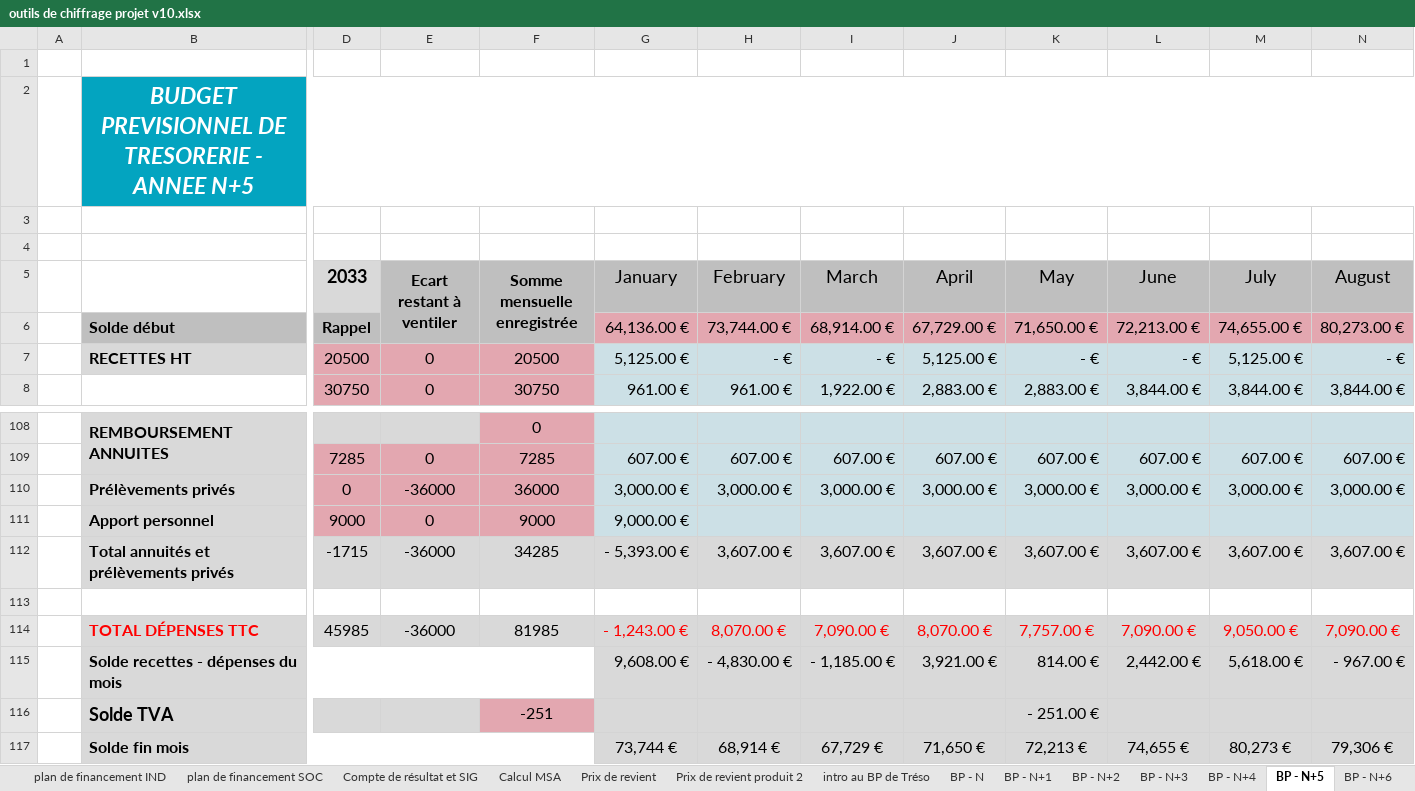
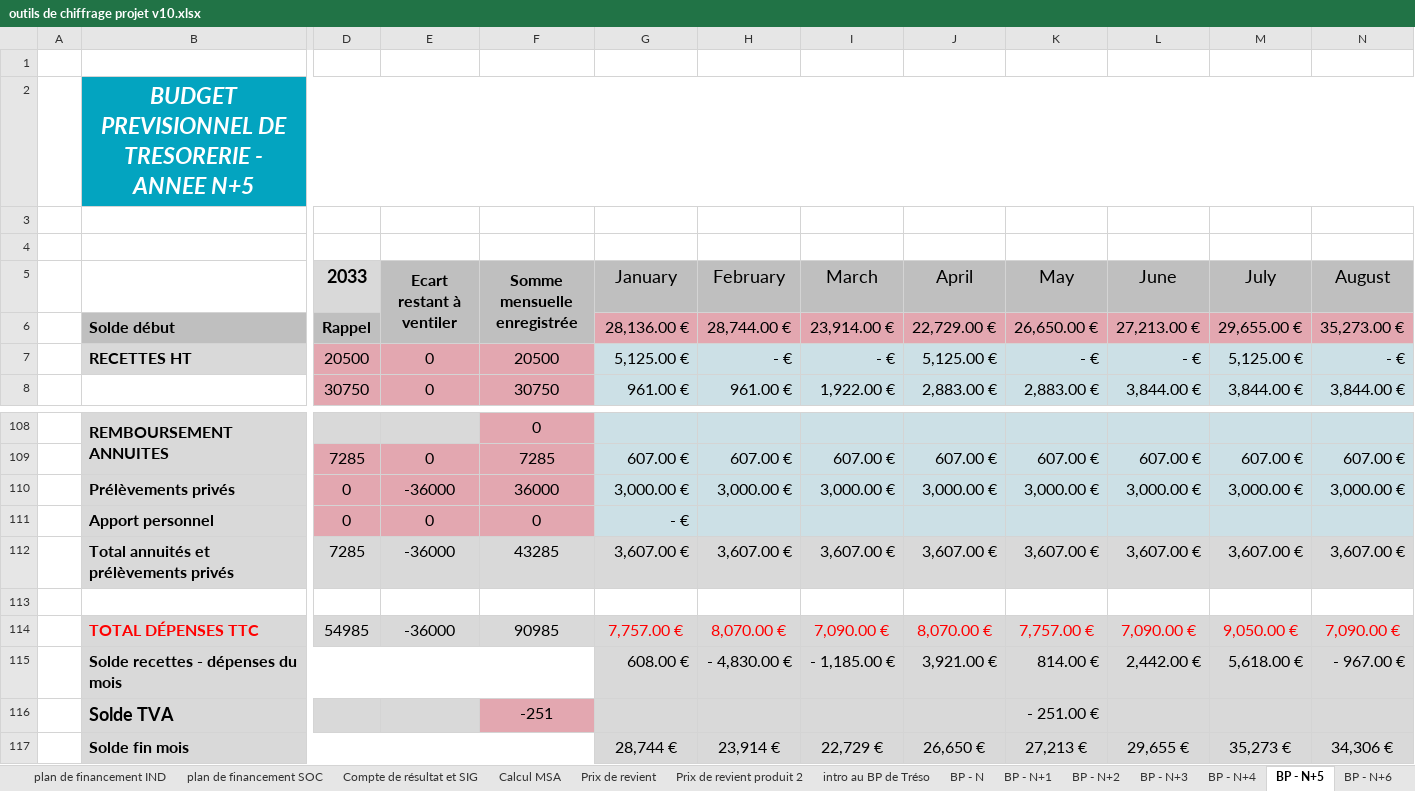
Before and after one commit to Guih44Yahoo/bprea2, an Excel workbook: outils de chiffrage projet v10.xlsx, sheet BP - N+5, drawn as a sheet; only a part is shown, gaps mark what is left out; values as stored, in another font and other column widths than the file's, no borders; charts and pictures not drawn; removed rows and columns are numbered as before the commit, all else as after; rows hold the shown columns only; the diff names each change by its address in the sheet, - before the commit and + after, or states it on an @@ line.

```diff
--- a/outils de chiffrage projet v10.xlsx (sheet BP - N+5)
+++ b/outils de chiffrage projet v10.xlsx (sheet BP - N+5)
-row 6:  | Solde début | Rappel |  |  | 64,136.00 € | 73,744.00 € | 68,914.00 € | 67,729.00 € | 71,650.00 € | 72,213.00 € | 74,655.00 € | 80,273.00 €
+row 6:  | Solde début | Rappel |  |  | 28,136.00 € | 28,744.00 € | 23,914.00 € | 22,729.00 € | 26,650.00 € | 27,213.00 € | 29,655.00 € | 35,273.00 €
-row 111:  | Apport personnel | 9000 | 0 | 9000 | 9,000.00 €
+row 111:  | Apport personnel | 0 | 0 | 0 | - €
-D112 (2033): -1715
+D112 (2033): 7285
-F112 (Somme mensuelle enregistrée): 34285
+F112 (Somme mensuelle enregistrée): 43285
-G112 (January): - 5,393.00 €
+G112 (January): 3,607.00 €
-D114 (2033): 45985
+D114 (2033): 54985
-F114 (Somme mensuelle enregistrée): 81985
+F114 (Somme mensuelle enregistrée): 90985
-G114 (January): - 1,243.00 €
+G114 (January): 7,757.00 €
-G115 (January): 9,608.00 €
+G115 (January): 608.00 €
-row 117:  | Solde fin mois |  |  |  | 73,744 € | 68,914 € | 67,729 € | 71,650 € | 72,213 € | 74,655 € | 80,273 € | 79,306 €
+row 117:  | Solde fin mois |  |  |  | 28,744 € | 23,914 € | 22,729 € | 26,650 € | 27,213 € | 29,655 € | 35,273 € | 34,306 €
```
Also changed, not shown: sheet graphique BPT, sheet BP - N+3, sheet BP - N+2, sheet BP - N+1, sheet BP - N+6, sheet BP - N+4, 1 more sheet, charts or pictures.
